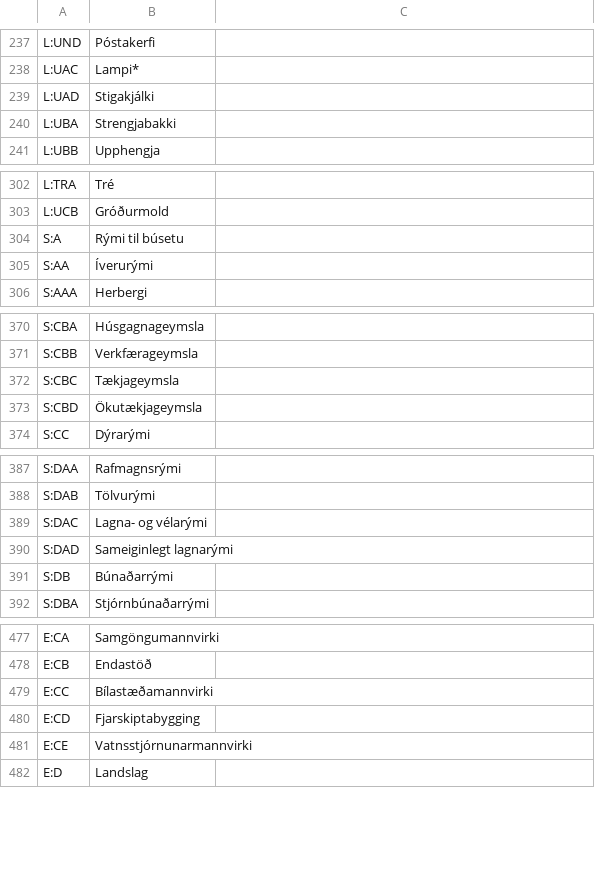
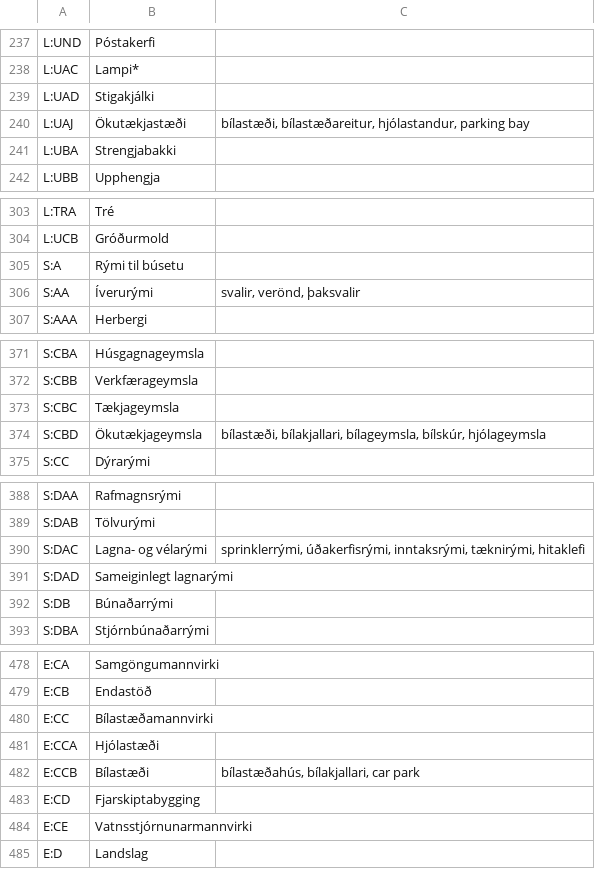
Before and after one commit to AKI-BAS/CCI-Parameter, a TSV file: tools/names_is.tsv, drawn as a sheet; only a part is shown, gaps mark what is left out.

Commit message:
Suggestions for balconies (AH, rooms AA), access balconies, sprinkler rooms, parking (rooms CBD, bays UAJ); more search words

```diff
--- a/tools/names_is.tsv
+++ b/tools/names_is.tsv
@@ -239,2 +239,3 @@ L:UAC	Lampi*
 L:UAD	Stigakjálki
+L:UAJ	Ökutækjastæði	bílastæði, bílastæðareitur, hjólastandur, parking bay
 L:UBA	Strengjabakki
@@ -304,3 +305,3 @@ L:UCB	Gróðurmold
 S:A	Rými til búsetu
-S:AA	Íverurými
+S:AA	Íverurými	svalir, verönd, þaksvalir
 S:AAA	Herbergi
@@ -372,3 +373,3 @@ S:CBB	Verkfærageymsla
 S:CBC	Tækjageymsla
-S:CBD	Ökutækjageymsla
+S:CBD	Ökutækjageymsla	bílastæði, bílakjallari, bílageymsla, bílskúr, hjólageymsla
 S:CC	Dýrarými
@@ -388,3 +389,3 @@ S:DAA	Rafmagnsrými
 S:DAB	Tölvurými
-S:DAC	Lagna- og vélarými
+S:DAC	Lagna- og vélarými	sprinklerrými, úðakerfisrými, inntaksrými, tæknirými, hitaklefi
 S:DAD	Sameiginlegt lagnarými
@@ -479,2 +480,4 @@ E:CB	Endastöð
 E:CC	Bílastæðamannvirki
+E:CCA	Hjólastæði
+E:CCB	Bílastæði	bílastæðahús, bílakjallari, car park
 E:CD	Fjarskiptabygging
```
Also changed, not shown: 4 other files.
